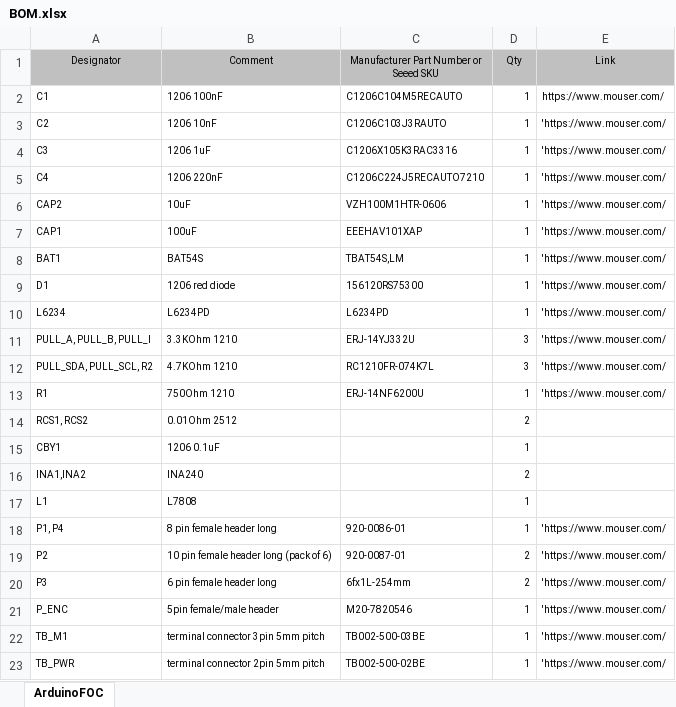
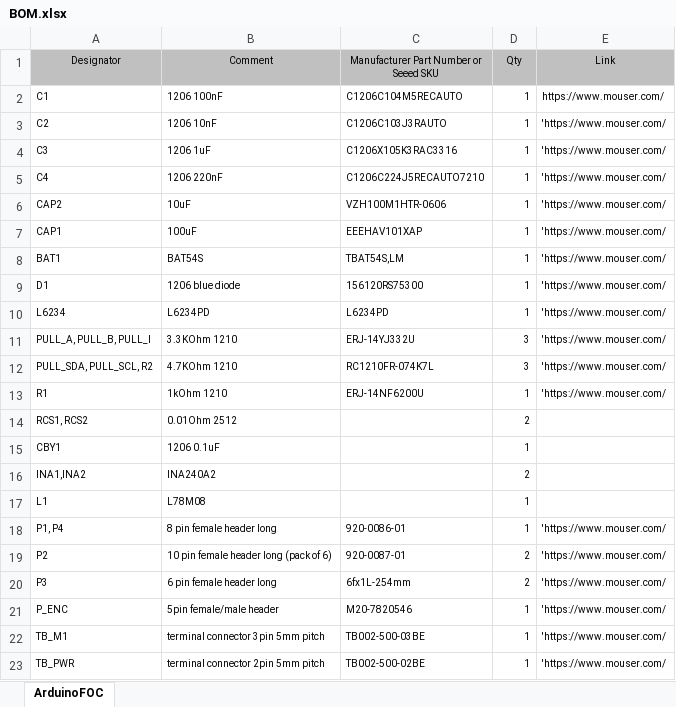
Before and after one commit to simplefoc/Arduino-SimpleFOCShield, an Excel workbook: BOM.xlsx, sheet ArduinoFOC, drawn as a sheet; values as stored, in another font and other column widths than the file's, no borders; the diff names each change by its address in the sheet, - before the commit and + after, or states it on an @@ line.

```diff
--- a/BOM.xlsx (sheet ArduinoFOC)
+++ b/BOM.xlsx (sheet ArduinoFOC)
-B9 (Comment): 1206 red diode
+B9 (Comment): 1206 blue diode
-B13 (Comment): 750Ohm 1210
+B13 (Comment): 1kOhm 1210
-B16 (Comment): INA240
+B16 (Comment): INA240A2
-B17 (Comment): L7808
+B17 (Comment): L78M08
```
Also changed, not shown: 20 other files.
